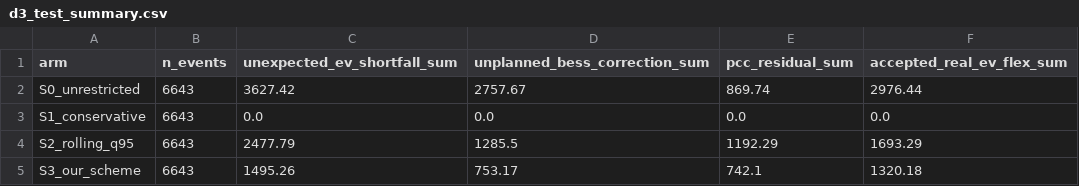
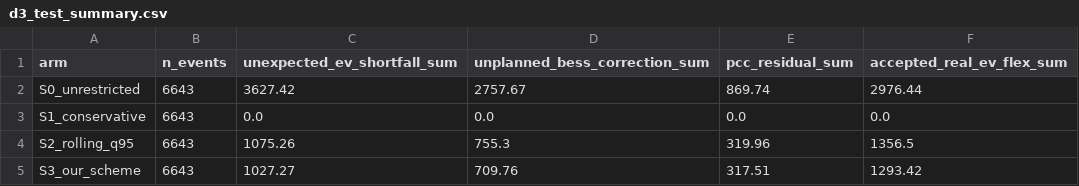
Before and after one commit to Yukeaaa/light_storage_ev-v2, a CSV file: patent_preexperiment/results/raw/e7_fast/park_replay/d3_test_summary.csv, drawn as a sheet.

```diff
--- a/patent_preexperiment/results/raw/e7_fast/park_replay/d3_test_summary.csv
+++ b/patent_preexperiment/results/raw/e7_fast/park_replay/d3_test_summary.csv
@@ -3,3 +3,3 @@ S0_unrestricted,6643,3627.42,2757.67,869.74,2976.44
 S1_conservative,6643,0.0,0.0,0.0,0.0
-S2_rolling_q95,6643,2477.79,1285.5,1192.29,1693.29
-S3_our_scheme,6643,1495.26,753.17,742.1,1320.18
+S2_rolling_q95,6643,1075.26,755.3,319.96,1356.5
+S3_our_scheme,6643,1027.27,709.76,317.51,1293.42
```
Also changed, not shown: patent_preexperiment/results/raw/e7_fast/park_replay/d3_gate_verdict.csv, patent_preexperiment/results/raw/e7_fast/park_replay/d3_u_system_summary.csv, 14 other files.
